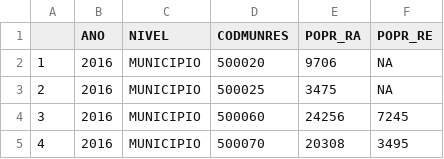
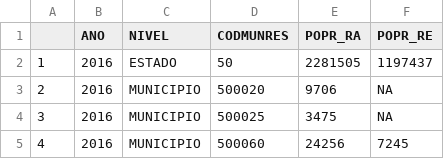
Before and after one commit to ThuaneVitoria/Projeto_BDEM_2016, a CSV file: SINISA_MS.csv, drawn as a sheet; only a part is shown; the shorter side is filled out with more unchanged rows; addresses are those after the commit; the diff names each change by its address in the sheet, - before the commit and + after, or states it on an @@ line.

```diff
--- a/SINISA_MS.csv
+++ b/SINISA_MS.csv
+row 2: 1 | 2016 | ESTADO | 50 | 2281505 | 1197437
@@ column A renumbered from row 3 down @@
```
Also changed, not shown: SIM_MS.csv, 2 other files.
